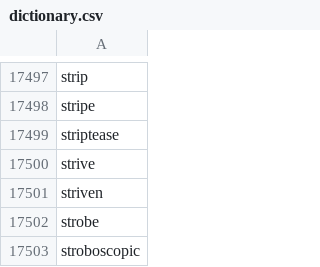
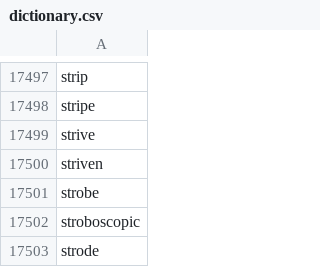
Before and after one commit to nitishlobo/aristotles_game, a CSV file: dictionary.csv, drawn as a sheet; only a part is shown, gaps mark what is left out; the shorter side is filled out with more unchanged rows; the diff names each change by its address in the sheet, - before the commit and + after, or states it on an @@ line.

Commit message:
Fix bug which overwrites the score. Also fix bug which only updates the scores when the team 2 score is incremented. Delete bad word in the dictionary.

```diff
--- a/dictionary.csv
+++ b/dictionary.csv
-row 17499: striptease
```
Also changed, not shown: 4 other files.
